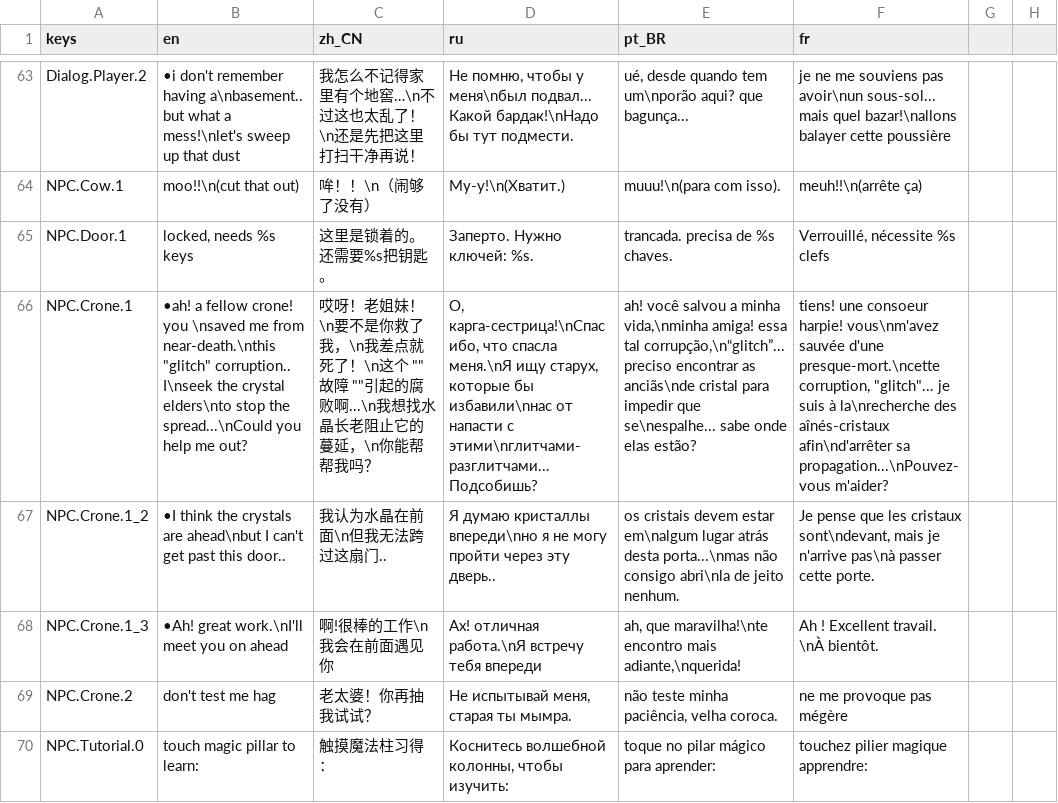
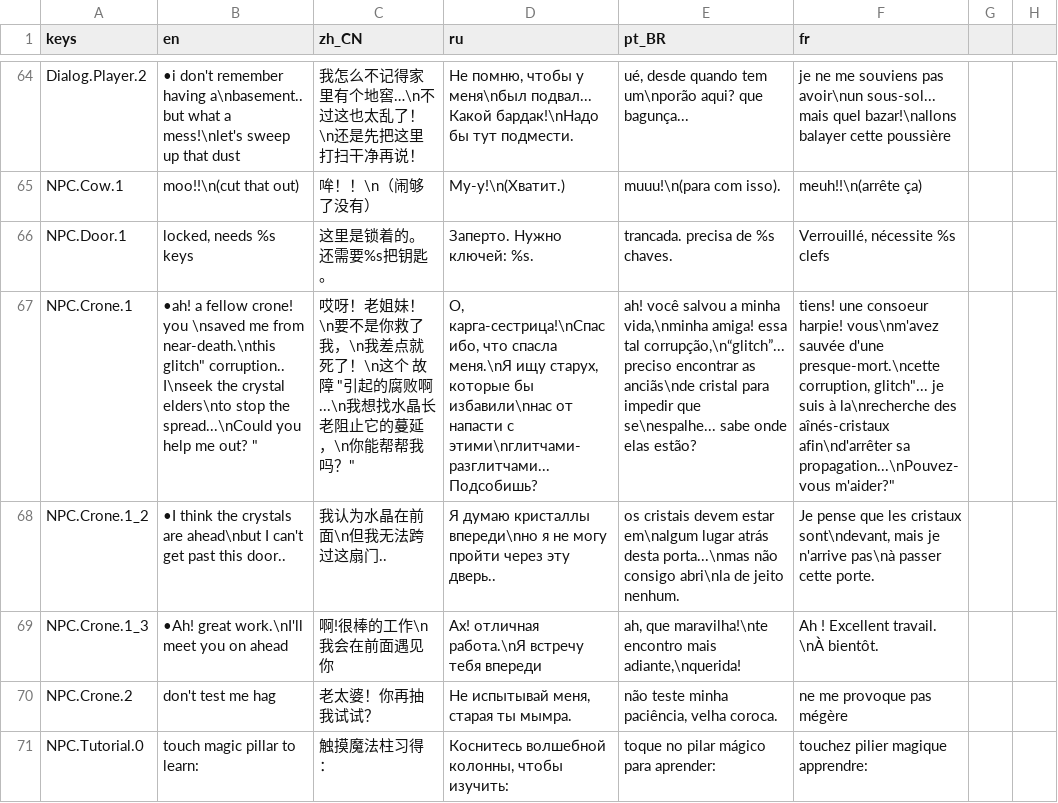
Before and after one commit to jakeonaut/glitch-dungeon-crystal, a CSV file: dialogUiLocalization.csv, drawn as a sheet; only a part is shown, gaps mark what is left out; addresses are those after the commit; the diff covers the shown part only; the diff names each change by its address in the sheet, - before the commit and + after, or states it on an @@ line.

```diff
--- a/dialogUiLocalization.csv
+++ b/dialogUiLocalization.csv
-B67 (en): …from near-death.\nthis "glitch" corruption.. I\nseek the crystal elders\nto stop the spread...\nCould you help me out?
+B67 (en): …from near-death.\nthis glitch" corruption.. I\nseek the crystal elders\nto stop the spread...\nCould you help me out? "
-C67 (zh_CN): …\n这个 ""故障 ""引起的腐败啊...\n我想找水晶长老阻止它的蔓延，\n你能帮帮我吗？
+C67 (zh_CN): …\n这个 故障 "引起的腐败啊...\n我想找水晶长老阻止它的蔓延，\n你能帮帮我吗？"
-F67 (fr): …presque-mort.\ncette corruption, "glitch"... je suis à la\nrecherche des aînés-cristaux afin\nd'arrêter sa propagation...\nPouvez-vous m'aider?
+F67 (fr): …presque-mort.\ncette corruption, glitch"... je suis à la\nrecherche des aînés-cristaux afin\nd'arrêter sa propagation...\nPouvez-vous m'aider?"
```
Also changed, not shown: 3 added rows, 2 removed rows and 34 edited cells elsewhere in this file, 23 other files.
